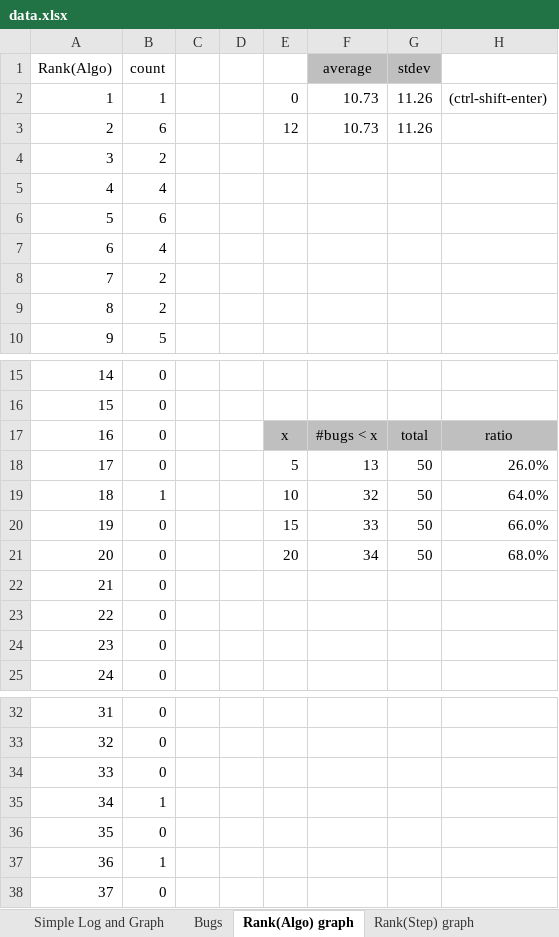
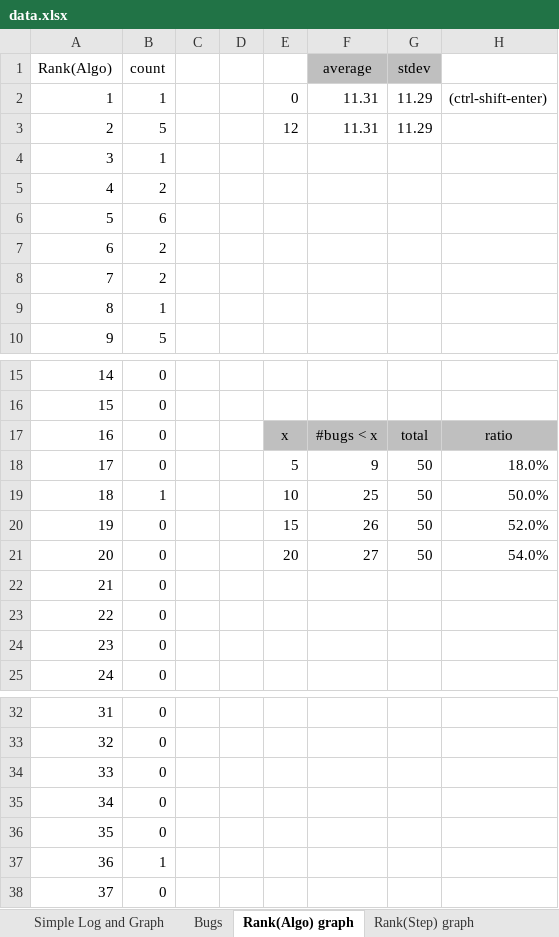
Before and after one commit to kaist-plrg/jest, an Excel workbook: icse21/data.xlsx, sheet Rank(Algo) graph, drawn as a sheet; only a part is shown, gaps mark what is left out; values as stored, in another font and other column widths than the file's, no borders; charts and pictures not drawn; the diff names each change by its address in the sheet, - before the commit and + after, or states it on an @@ line.

```diff
--- a/icse21/data.xlsx (sheet Rank(Algo) graph)
+++ b/icse21/data.xlsx (sheet Rank(Algo) graph)
-F2:F3 (average): 10.73
+F2:F3 (average): 11.31
-G2:G3 (stdev): 11.26
+G2:G3 (stdev): 11.29
-B3 (count): 6
+B3 (count): 5
-B4 (count): 2
+B4 (count): 1
-B5 (count): 4
+B5 (count): 2
-B7 (count): 4
+B7 (count): 2
-B9 (count): 2
+B9 (count): 1
-F18 (average): 13
+F18 (average): 9
-H18: 26.0%
+H18: 18.0%
-F19 (average): 32
+F19 (average): 25
-H19: 64.0%
+H19: 50.0%
-F20 (average): 33
+F20 (average): 26
-H20: 66.0%
+H20: 52.0%
-F21 (average): 34
+F21 (average): 27
-H21: 68.0%
+H21: 54.0%
-B35 (count): 1
+B35 (count): 0
```
Also changed, not shown: sheet Bugs, sheet Rank(Step) graph, sheet Assertion distributions, sheet Engine vs. Spec by diff count, formulas that keep their value, charts or pictures.
